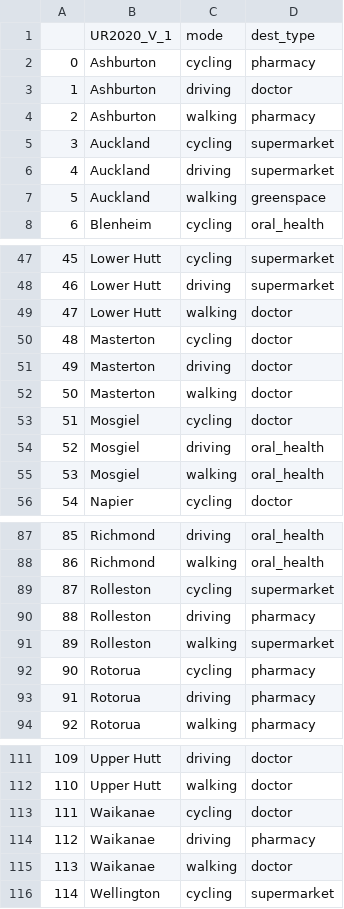
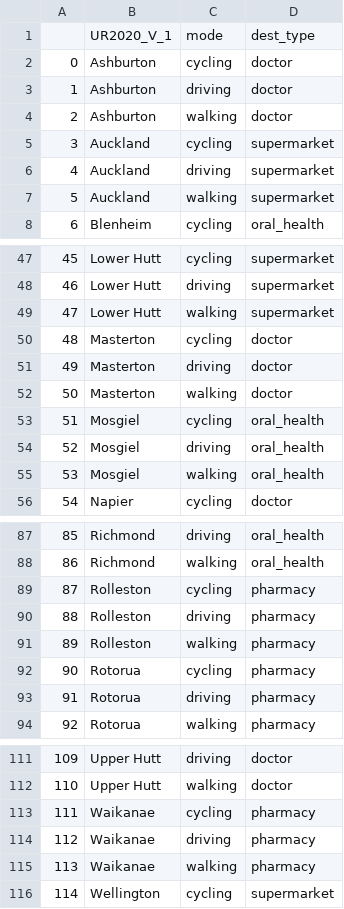
Before and after one commit to urutau-nz/x-minute-city, a CSV file: data/results/least_accessible.csv, drawn as a sheet; only a part is shown, gaps mark what is left out.

```diff
--- a/data/results/least_accessible.csv
+++ b/data/results/least_accessible.csv
@@ -1,8 +1,8 @@
 ,UR2020_V_1,mode,dest_type
-0,Ashburton,cycling,pharmacy
+0,Ashburton,cycling,doctor
 1,Ashburton,driving,doctor
-2,Ashburton,walking,pharmacy
+2,Ashburton,walking,doctor
 3,Auckland,cycling,supermarket
 4,Auckland,driving,supermarket
-5,Auckland,walking,greenspace
+5,Auckland,walking,supermarket
 6,Blenheim,cycling,oral_health
@@ -48,3 +48,3 @@
 46,Lower Hutt,driving,supermarket
-47,Lower Hutt,walking,doctor
+47,Lower Hutt,walking,supermarket
 48,Masterton,cycling,doctor
@@ -52,3 +52,3 @@
 50,Masterton,walking,doctor
-51,Mosgiel,cycling,doctor
+51,Mosgiel,cycling,oral_health
 52,Mosgiel,driving,oral_health
@@ -88,5 +88,5 @@
 86,Richmond,walking,oral_health
-87,Rolleston,cycling,supermarket
+87,Rolleston,cycling,pharmacy
 88,Rolleston,driving,pharmacy
-89,Rolleston,walking,supermarket
+89,Rolleston,walking,pharmacy
 90,Rotorua,cycling,pharmacy
@@ -112,5 +112,5 @@
 110,Upper Hutt,walking,doctor
-111,Waikanae,cycling,doctor
+111,Waikanae,cycling,pharmacy
 112,Waikanae,driving,pharmacy
-113,Waikanae,walking,doctor
+113,Waikanae,walking,pharmacy
 114,Wellington,cycling,supermarket
```
Also changed, not shown: data/results/percent_statistics.csv, data/results/statistics.csv, 1 other file.
